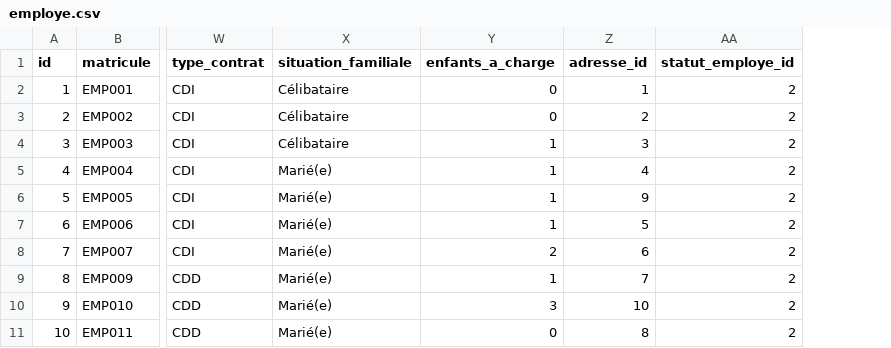
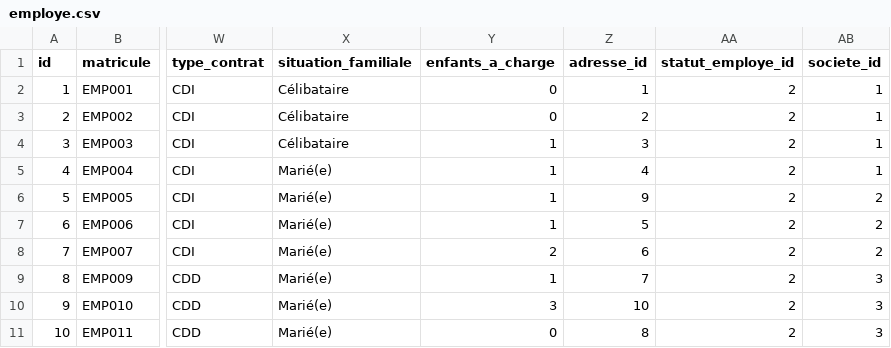
Before and after one commit to eddy62/emna_back_end, a CSV file: src/main/resources/config/liquibase/fake-data/employe.csv, drawn as a sheet; only a part is shown, gaps mark what is left out; the diff names each change by its address in the sheet, - before the commit and + after, or states it on an @@ line.

Commit message:
list wrapperEmployes

```diff
--- a/src/main/resources/config/liquibase/fake-data/employe.csv
+++ b/src/main/resources/config/liquibase/fake-data/employe.csv
+column AB (societe_id), rows 2-11: 1 | 1 | 1 | 1 | 2 | 2 | 2 | 3 | 3 | 3
```
Also changed, not shown: 6 other files.
